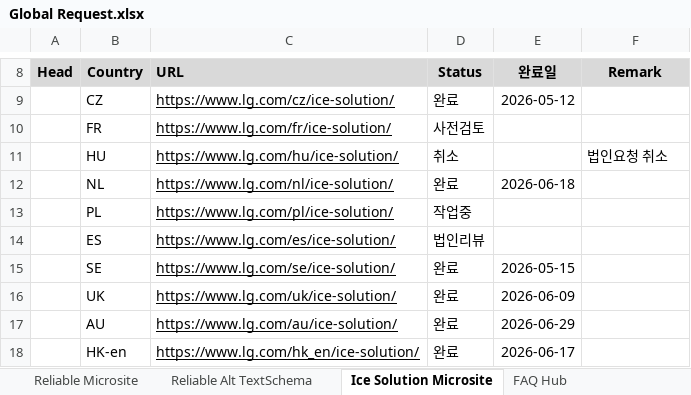
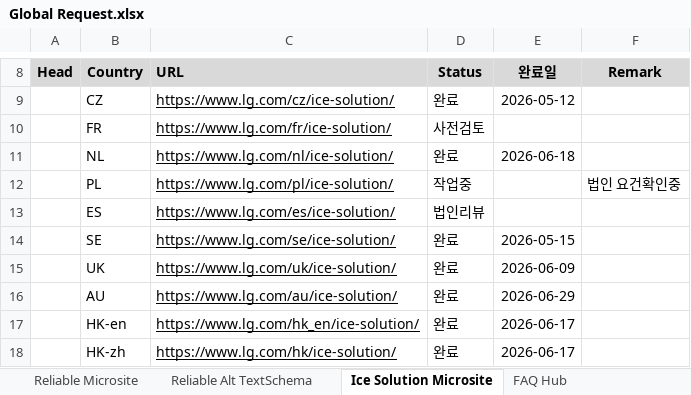
Before and after one commit to towdew/hs-dashboard, an Excel workbook: hs/Global Request.xlsx, sheet Ice Solution Microsite, drawn as a sheet; only a part is shown, gaps mark what is left out; the shorter side is filled out with more unchanged rows; values as stored, in another font and other column widths than the file's, no borders; charts and pictures not drawn; removed rows and columns are numbered as before the commit, all else as after; the diff names each change by its address in the sheet, - before the commit and + after, or states it on an @@ line.

```diff
--- a/hs/Global Request.xlsx (sheet Ice Solution Microsite)
+++ b/hs/Global Request.xlsx (sheet Ice Solution Microsite)
-row 11:  | HU | https://www.lg.com/hu/ice-solution/ | 취소 |  | 법인요청 취소
-F12 (Remark): (empty)
+F12 (Remark): 법인 요건확인중
```
Also changed, not shown: sheet LG Experience Articles, sheet Buying Guide, sheet MWO PLP FAQ, sheet Reliable Microsite, sheet FAQ Hub, sheet PDP Gallery Alt Text, 1 more sheet.
